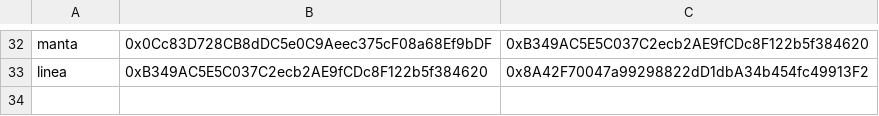
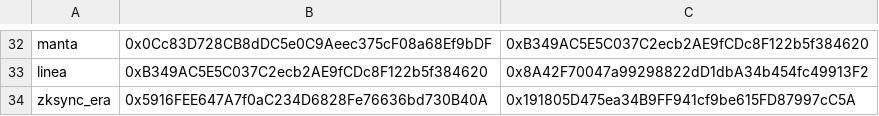
Before and after one commit to DimensionDev/RedPacket, a CSV file: contract-addresses.csv, drawn as a sheet; only a part is shown, gaps mark what is left out.

Commit message:
add support for zksync era

```diff
--- a/contract-addresses.csv
+++ b/contract-addresses.csv
@@ -33 +33,2 @@ manta,0x0Cc83D728CB8dDC5e0C9Aeec375cF08a68Ef9bDF,0xB349AC5E5C037C2ecb2AE9fCDc8F1
 linea,0xB349AC5E5C037C2ecb2AE9fCDc8F122b5f384620,0x8A42F70047a99298822dD1dbA34b454fc49913F2
+zksync_era,0x5916FEE647A7f0aC234D6828Fe76636bd730B40A,0x191805D475ea34B9FF941cf9be615FD87997cC5A
```
Also changed, not shown: 1 other file.
